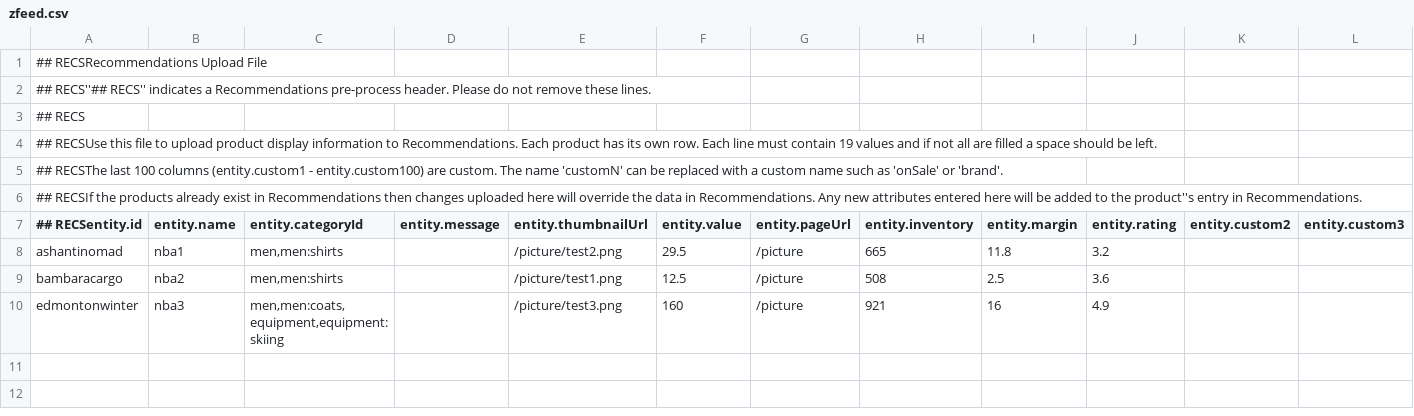
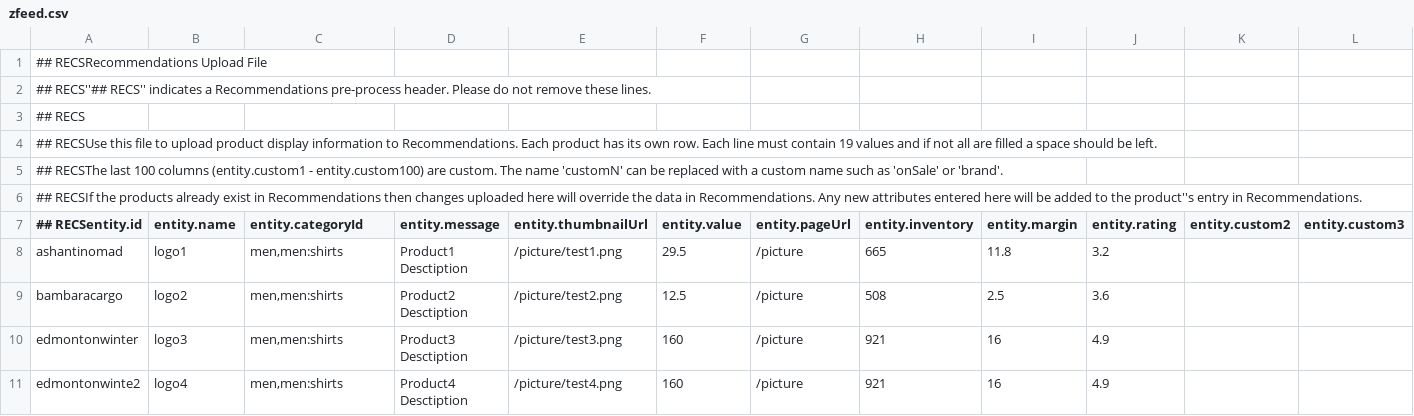
Before and after one commit to jensXueM/jensXueM.github.io, a CSV file: zfeed.csv, drawn as a sheet; only a part is shown; rows hold the shown columns only; the diff names each change by its address in the sheet, - before the commit and + after, or states it on an @@ line.

```diff
--- a/zfeed.csv
+++ b/zfeed.csv
-B8 (entity.name): nba1
+B8 (entity.name): logo1
-D8 (entity.message): (empty)
+D8 (entity.message): Product1 Desctiption
-E8 (entity.thumbnailUrl): /picture/test2.png
+E8 (entity.thumbnailUrl): /picture/test1.png
-B9 (entity.name): nba2
+B9 (entity.name): logo2
-D9 (entity.message): (empty)
+D9 (entity.message): Product2 Desctiption
-E9 (entity.thumbnailUrl): /picture/test1.png
+E9 (entity.thumbnailUrl): /picture/test2.png
-B10 (entity.name): nba3
+B10 (entity.name): logo3
-C10 (entity.categoryId): men,men:coats,equipment,equipment:skiing
+C10 (entity.categoryId): men,men:shirts
-D10 (entity.message): (empty)
+D10 (entity.message): Product3 Desctiption
+row 11: edmontonwinte2 | logo4 | men,men:shirts | Product4 Desctiption | /picture/test4.png | 160 | /picture | 921 | 16 | 4.9
```
Also changed, not shown: feed.csv, 1 other file.
